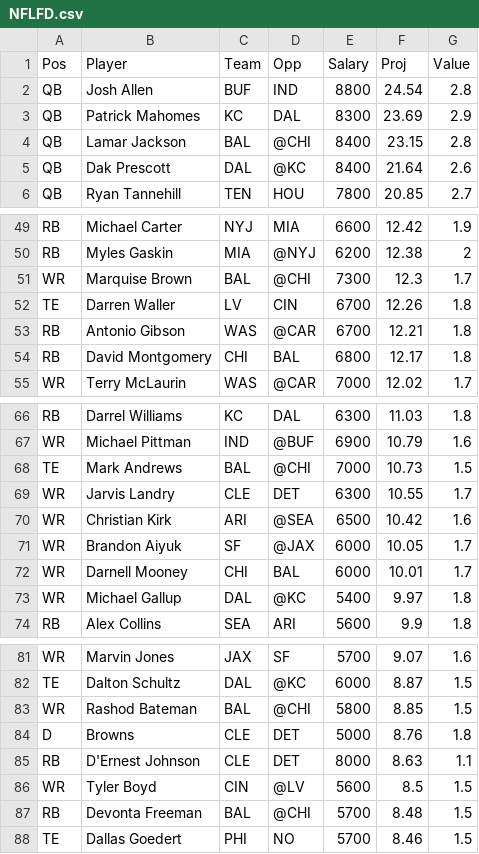
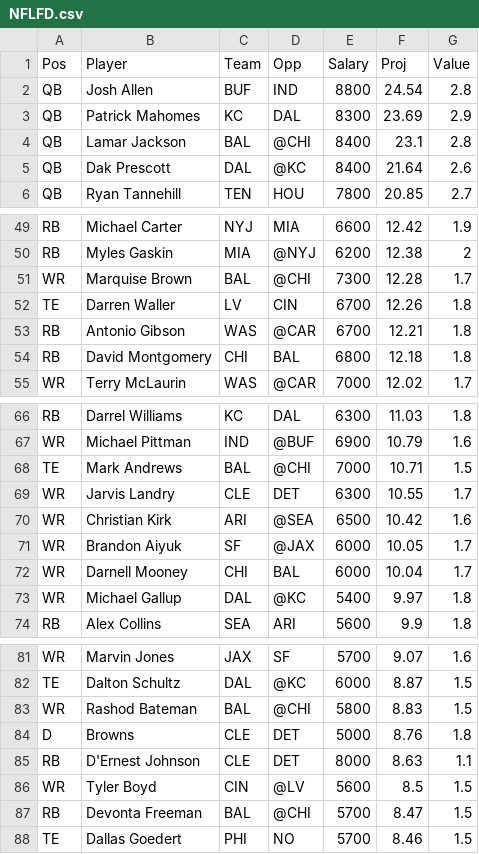
Before and after one commit to wetalkfantasysports/dfsstacking, a CSV file: www/NFLFD.csv, drawn as a sheet; only a part is shown, gaps mark what is left out; the diff covers the shown part only.

```diff
--- a/www/NFLFD.csv
+++ b/www/NFLFD.csv
@@ -3,3 +3,3 @@
 "QB","Patrick Mahomes","KC","DAL",8300,23.69,2.9
-"QB","Lamar Jackson","BAL","@CHI",8400,23.15,2.8
+"QB","Lamar Jackson","BAL","@CHI",8400,23.1,2.8
 "QB","Dak Prescott","DAL","@KC",8400,21.64,2.6
@@ -50,6 +50,6 @@
 "RB","Myles Gaskin","MIA","@NYJ",6200,12.38,2
-"WR","Marquise Brown","BAL","@CHI",7300,12.3,1.7
+"WR","Marquise Brown","BAL","@CHI",7300,12.28,1.7
 "TE","Darren Waller","LV","CIN",6700,12.26,1.8
 "RB","Antonio Gibson","WAS","@CAR",6700,12.21,1.8
-"RB","David Montgomery","CHI","BAL",6800,12.17,1.8
+"RB","David Montgomery","CHI","BAL",6800,12.18,1.8
 "WR","Terry McLaurin","WAS","@CAR",7000,12.02,1.7
@@ -67,3 +67,3 @@
 "WR","Michael Pittman","IND","@BUF",6900,10.79,1.6
-"TE","Mark Andrews","BAL","@CHI",7000,10.73,1.5
+"TE","Mark Andrews","BAL","@CHI",7000,10.71,1.5
 "WR","Jarvis Landry","CLE","DET",6300,10.55,1.7
@@ -71,3 +71,3 @@
 "WR","Brandon Aiyuk","SF","@JAX",6000,10.05,1.7
-"WR","Darnell Mooney","CHI","BAL",6000,10.01,1.7
+"WR","Darnell Mooney","CHI","BAL",6000,10.04,1.7
 "WR","Michael Gallup","DAL","@KC",5400,9.97,1.8
@@ -82,3 +82,3 @@
 "TE","Dalton Schultz","DAL","@KC",6000,8.87,1.5
-"WR","Rashod Bateman","BAL","@CHI",5800,8.85,1.5
+"WR","Rashod Bateman","BAL","@CHI",5800,8.83,1.5
 "D","Browns","CLE","DET",5000,8.76,1.8
@@ -86,3 +86,3 @@
 "WR","Tyler Boyd","CIN","@LV",5600,8.5,1.5
-"RB","Devonta Freeman","BAL","@CHI",5700,8.48,1.5
+"RB","Devonta Freeman","BAL","@CHI",5700,8.47,1.5
 "TE","Dallas Goedert","PHI","NO",5700,8.46,1.5
```
Also changed, not shown: 7 added rows, 7 removed rows and 3 edited cells elsewhere in this file, www/NBADK.csv, www/NBAFD.csv, 1 other file.
